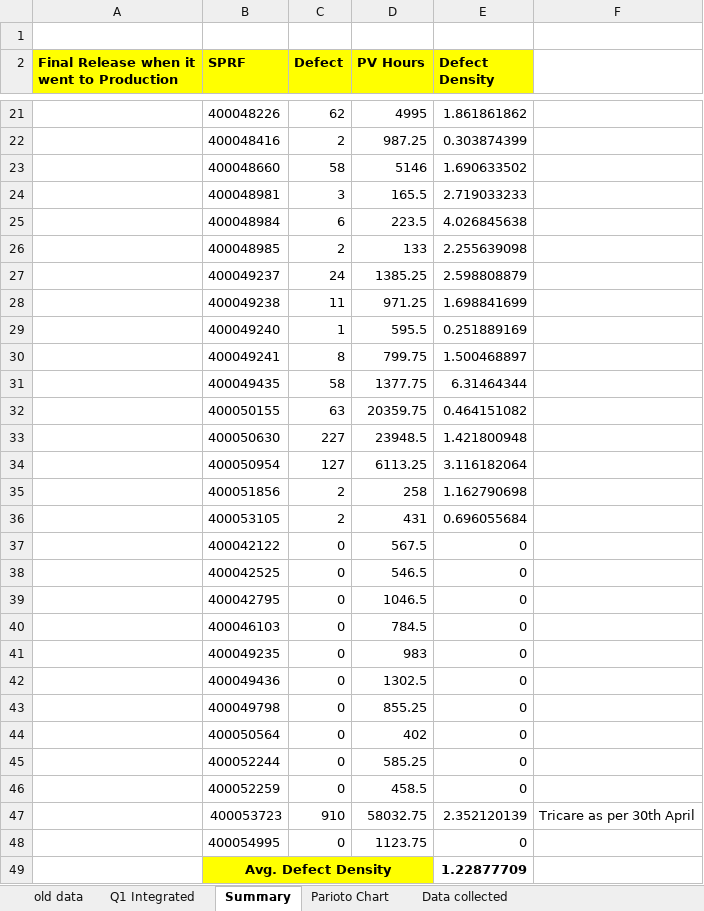
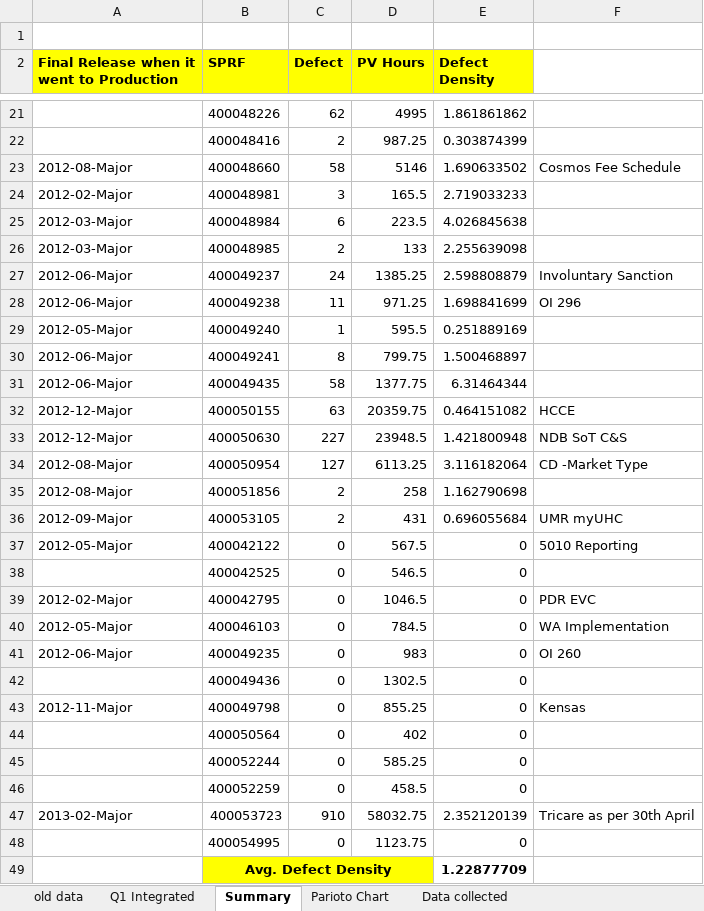
Before and after one commit to tp70227/GBDocs, an Excel workbook: New consolidate report May14.xlsx, sheet Summary, drawn as a sheet; only a part is shown, gaps mark what is left out; values as stored, in another font and other column widths than the file's, no borders; the diff covers the shown part only; the diff names each change by its address in the sheet, - before the commit and + after, or states it on an @@ line.

Commit message:
Updating report
release name are mentioned in the report

```diff
--- a/New consolidate report May14.xlsx (sheet Summary)
+++ b/New consolidate report May14.xlsx (sheet Summary)
-A23: (empty)
+A23: 2012-08-Major
-F23: (empty)
+F23: Cosmos Fee Schedule
-A24: (empty)
+A24: 2012-02-Major
-A25:A26: (empty)
+A25:A26: 2012-03-Major
-A27:A28: (empty)
+A27:A28: 2012-06-Major
-F27: (empty)
+F27: Involuntary Sanction
-F28: (empty)
+F28: OI 296
-A29: (empty)
+A29: 2012-05-Major
-A30:A31: (empty)
+A30:A31: 2012-06-Major
-A32:A33: (empty)
+A32:A33: 2012-12-Major
-F32: (empty)
+F32: HCCE
-F33: (empty)
+F33: NDB SoT C&S
-A34:A35: (empty)
+A34:A35: 2012-08-Major
-F34: (empty)
+F34: CD -Market Type
-A36: (empty)
+A36: 2012-09-Major
-F36: (empty)
+F36: UMR myUHC
-A37: (empty)
+A37: 2012-05-Major
-F37: (empty)
+F37: 5010 Reporting
-A39: (empty)
+A39: 2012-02-Major
-F39: (empty)
+F39: PDR EVC
-A40: (empty)
+A40: 2012-05-Major
-F40: (empty)
+F40: WA Implementation
-A41: (empty)
+A41: 2012-06-Major
-F41: (empty)
+F41: OI 260
-A43: (empty)
+A43: 2012-11-Major
-F43: (empty)
+F43: Kensas
-A47: (empty)
+A47: 2013-02-Major
```
Also changed, not shown: 33 edited cells elsewhere in this sheet, sheet Data collected, charts or pictures.
